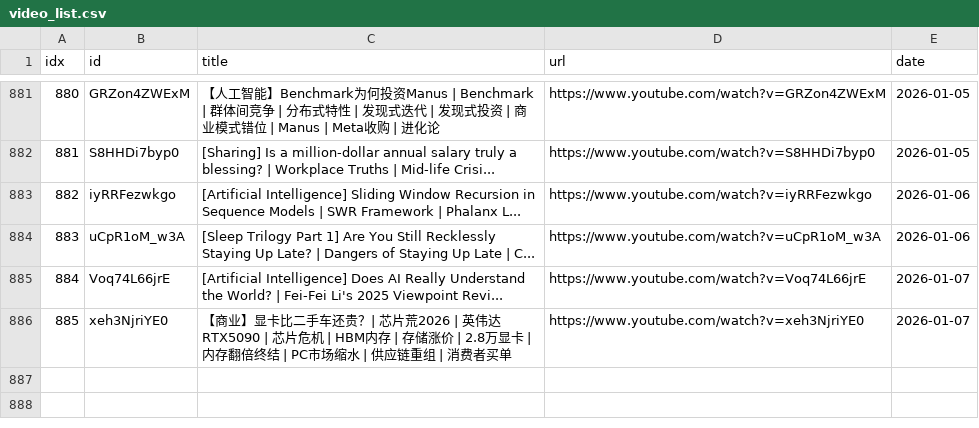
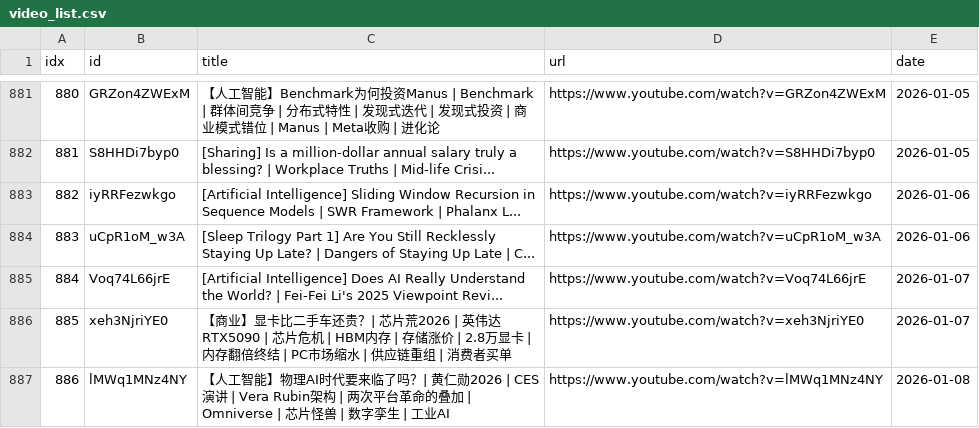
Before and after one commit to sumsjp/BestPartners, a CSV file: src/video_list.csv, drawn as a sheet; only a part is shown, gaps mark what is left out; the diff names each change by its address in the sheet, - before the commit and + after, or states it on an @@ line.

```diff
--- a/src/video_list.csv
+++ b/src/video_list.csv
+row 887: 886 | lMWq1MNz4NY | 【人工智能】物理AI时代要来临了吗？| 黄仁勋2026 | CES演讲 | Vera Rubin架构 | 两次平台革命的叠加 | Omniverse | 芯片怪兽 | 数字孪生 | 工业AI | https://www.youtube.com/watch?v=lMWq1MNz4NY | 2026-01-08
```
Also changed, not shown: 4 other files.
